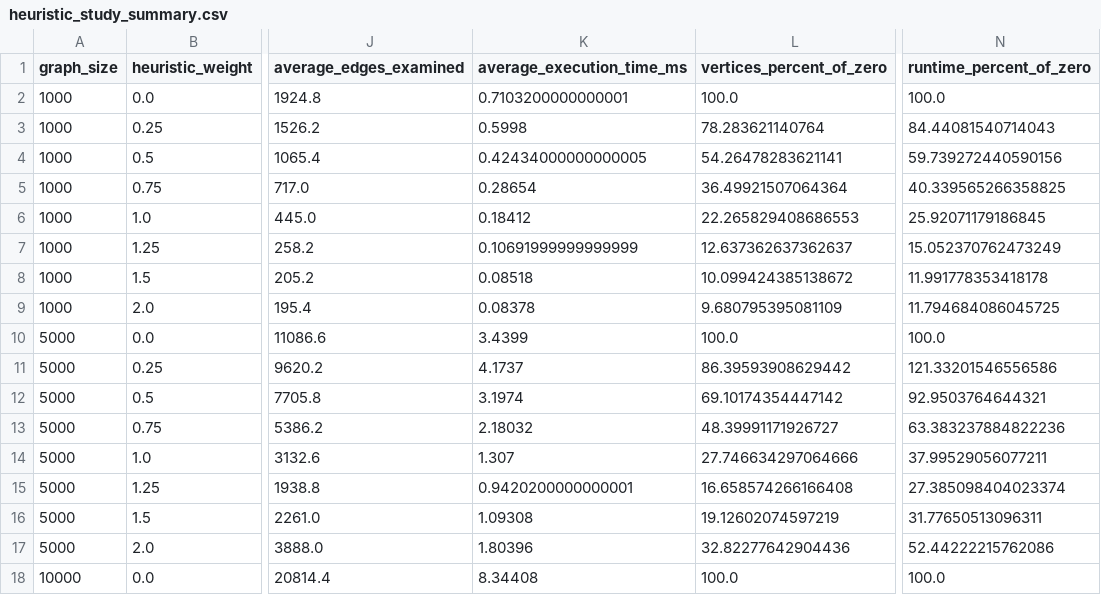
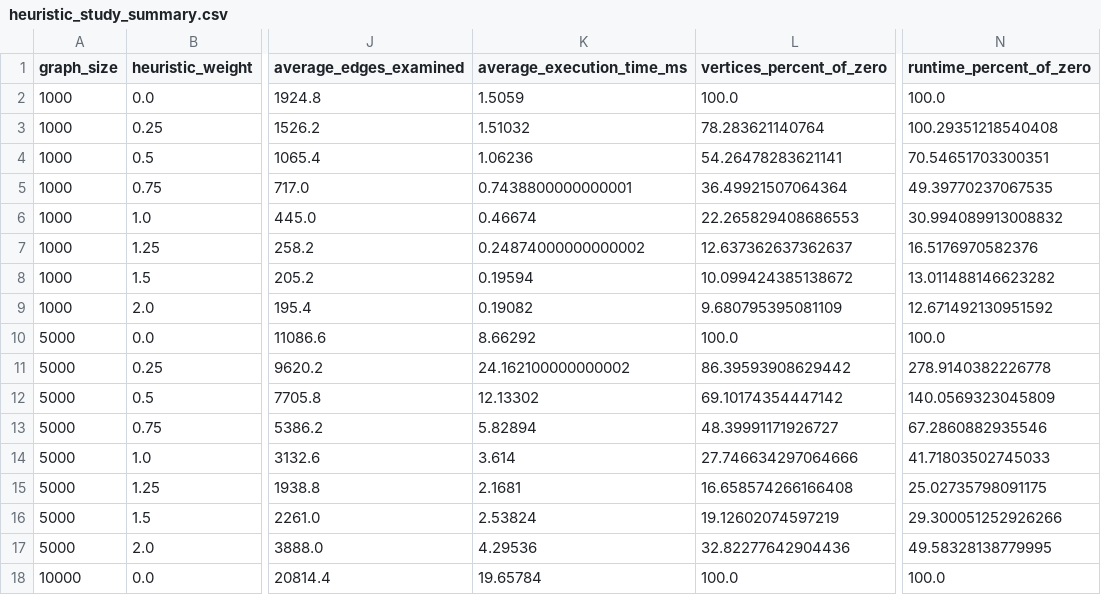
Before and after one commit to Anukul1712/DAA_ShortestPath, a CSV file: results/tables/heuristic_study_summary.csv, drawn as a sheet; only a part is shown, gaps mark what is left out; the diff covers the shown part only; the diff names each change by its address in the sheet, - before the commit and + after, or states it on an @@ line.

```diff
--- a/results/tables/heuristic_study_summary.csv
+++ b/results/tables/heuristic_study_summary.csv
-K2 (average_execution_time_ms): 0.7103200000000001
+K2 (average_execution_time_ms): 1.5059
-K3 (average_execution_time_ms): 0.5998
+K3 (average_execution_time_ms): 1.51032
-N3 (runtime_percent_of_zero): 84.44081540714043
+N3 (runtime_percent_of_zero): 100.29351218540408
-K4 (average_execution_time_ms): 0.42434000000000005
+K4 (average_execution_time_ms): 1.06236
-N4 (runtime_percent_of_zero): 59.739272440590156
+N4 (runtime_percent_of_zero): 70.54651703300351
-K5 (average_execution_time_ms): 0.28654
+K5 (average_execution_time_ms): 0.7438800000000001
-N5 (runtime_percent_of_zero): 40.339565266358825
+N5 (runtime_percent_of_zero): 49.39770237067535
-K6 (average_execution_time_ms): 0.18412
+K6 (average_execution_time_ms): 0.46674
-N6 (runtime_percent_of_zero): 25.92071179186845
+N6 (runtime_percent_of_zero): 30.994089913008832
-K7 (average_execution_time_ms): 0.10691999999999999
+K7 (average_execution_time_ms): 0.24874000000000002
-N7 (runtime_percent_of_zero): 15.052370762473249
+N7 (runtime_percent_of_zero): 16.5176970582376
-K8 (average_execution_time_ms): 0.08518
+K8 (average_execution_time_ms): 0.19594
-N8 (runtime_percent_of_zero): 11.991778353418178
+N8 (runtime_percent_of_zero): 13.011488146623282
-K9 (average_execution_time_ms): 0.08378
+K9 (average_execution_time_ms): 0.19082
-N9 (runtime_percent_of_zero): 11.794684086045725
+N9 (runtime_percent_of_zero): 12.671492130951592
-K10 (average_execution_time_ms): 3.4399
+K10 (average_execution_time_ms): 8.66292
-K11 (average_execution_time_ms): 4.1737
+K11 (average_execution_time_ms): 24.162100000000002
-N11 (runtime_percent_of_zero): 121.33201546556586
+N11 (runtime_percent_of_zero): 278.9140382226778
-K12 (average_execution_time_ms): 3.1974
+K12 (average_execution_time_ms): 12.13302
-N12 (runtime_percent_of_zero): 92.9503764644321
+N12 (runtime_percent_of_zero): 140.0569323045809
-K13 (average_execution_time_ms): 2.18032
+K13 (average_execution_time_ms): 5.82894
-N13 (runtime_percent_of_zero): 63.383237884822236
+N13 (runtime_percent_of_zero): 67.2860882935546
-K14 (average_execution_time_ms): 1.307
+K14 (average_execution_time_ms): 3.614
-N14 (runtime_percent_of_zero): 37.99529056077211
+N14 (runtime_percent_of_zero): 41.71803502745033
-K15 (average_execution_time_ms): 0.9420200000000001
+K15 (average_execution_time_ms): 2.1681
-N15 (runtime_percent_of_zero): 27.385098404023374
+N15 (runtime_percent_of_zero): 25.02735798091175
-K16 (average_execution_time_ms): 1.09308
+K16 (average_execution_time_ms): 2.53824
-N16 (runtime_percent_of_zero): 31.77650513096311
+N16 (runtime_percent_of_zero): 29.300051252926266
-K17 (average_execution_time_ms): 1.80396
+K17 (average_execution_time_ms): 4.29536
-N17 (runtime_percent_of_zero): 52.44222215762086
+N17 (runtime_percent_of_zero): 49.58328138779995
-K18 (average_execution_time_ms): 8.34408
+K18 (average_execution_time_ms): 19.65784
```
Also changed, not shown: 44 edited cells elsewhere in this file, results/tables/heuristic_study_raw.csv, results/tables/raw_results.csv, 11 other files.
